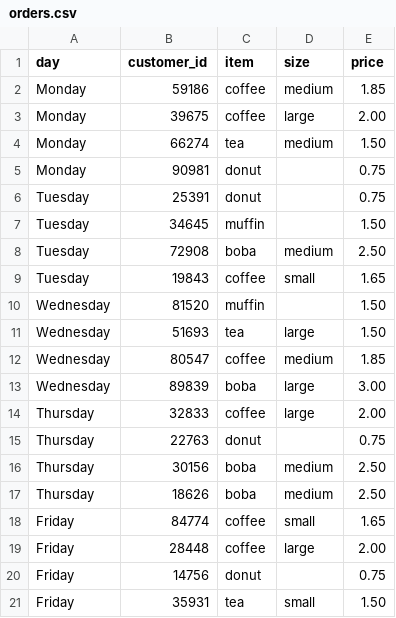
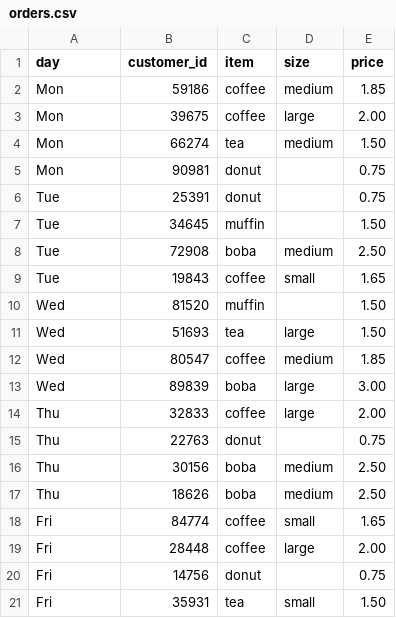
Before and after one commit to cschatz/data150, a CSV file: orders.csv, drawn as a sheet.

Commit message:
Add files via upload

```diff
--- a/orders.csv
+++ b/orders.csv
@@ -1,21 +1,21 @@
 day,customer_id,item,size,price
-Monday,59186,coffee,medium,1.85
-Monday,39675,coffee,large,2.00
-Monday,66274,tea,medium,1.50
-Monday,90981,donut,,0.75
-Tuesday,25391,donut,,0.75
-Tuesday,34645,muffin,,1.50
-Tuesday,72908,boba,medium,2.50
-Tuesday,19843,coffee,small,1.65
-Wednesday,81520,muffin,,1.50
-Wednesday,51693,tea,large,1.50
-Wednesday,80547,coffee,medium,1.85
-Wednesday,89839,boba,large,3.00
-Thursday,32833,coffee,large,2.00
-Thursday,22763,donut,,0.75
-Thursday,30156,boba,medium,2.50
-Thursday,18626,boba,medium,2.50
-Friday,84774,coffee,small,1.65
-Friday,28448,coffee,large,2.00
-Friday,14756,donut,,0.75
-Friday,35931,tea,small,1.50
+Mon,59186,coffee,medium,1.85
+Mon,39675,coffee,large,2.00
+Mon,66274,tea,medium,1.50
+Mon,90981,donut,,0.75
+Tue,25391,donut,,0.75
+Tue,34645,muffin,,1.50
+Tue,72908,boba,medium,2.50
+Tue,19843,coffee,small,1.65
+Wed,81520,muffin,,1.50
+Wed,51693,tea,large,1.50
+Wed,80547,coffee,medium,1.85
+Wed,89839,boba,large,3.00
+Thu,32833,coffee,large,2.00
+Thu,22763,donut,,0.75
+Thu,30156,boba,medium,2.50
+Thu,18626,boba,medium,2.50
+Fri,84774,coffee,small,1.65
+Fri,28448,coffee,large,2.00
+Fri,14756,donut,,0.75
+Fri,35931,tea,small,1.50
```
